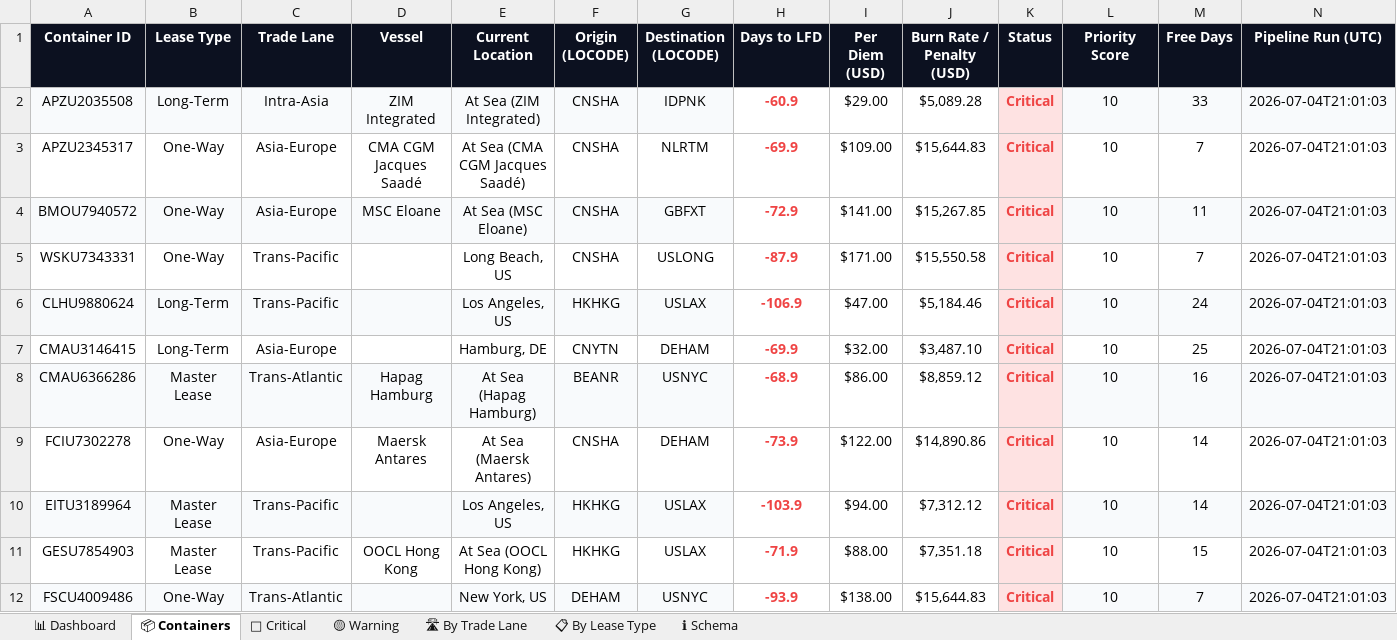
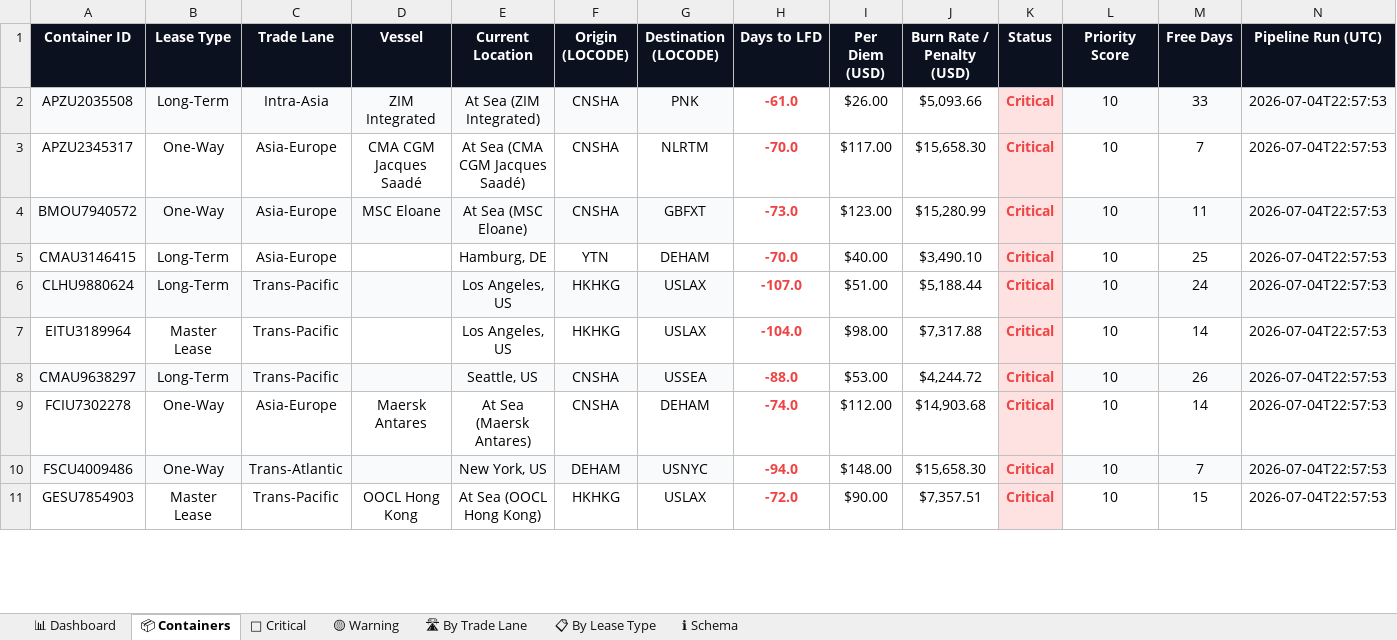
Before and after one commit to rahulmistry18/Reposea_container_optimizer, an Excel workbook: data/exports/reposea_report.xlsx, sheet 📦 Containers, drawn as a sheet; only a part is shown; values as stored, in another font and other column widths than the file's, no borders; table styles not drawn; removed rows and columns are numbered as before the commit, all else as after; the diff covers the shown part only; the diff names each change by its address in the sheet, - before the commit and + after, or states it on an @@ line.

Commit message:
chore(data): pipeline run 2026-07-04T14:57:54Z [skip ci]

```diff
--- a/data/exports/reposea_report.xlsx (sheet 📦 Containers)
+++ b/data/exports/reposea_report.xlsx (sheet 📦 Containers)
-G2 (Destination (LOCODE)): IDPNK
+G2 (Destination (LOCODE)): PNK
-H2 (Days to LFD): -60.9
+H2 (Days to LFD): -61.0
-I2 (Per Diem (USD)): $29.00
+I2 (Per Diem (USD)): $26.00
-J2 (Burn Rate / Penalty (USD)): $5,089.28
+J2 (Burn Rate / Penalty (USD)): $5,093.66
-N2:N4 (Pipeline Run (UTC)): 2026-07-04T21:01:03
+N2:N4 (Pipeline Run (UTC)): 2026-07-04T22:57:53
-H3 (Days to LFD): -69.9
+H3 (Days to LFD): -70.0
-I3 (Per Diem (USD)): $109.00
+I3 (Per Diem (USD)): $117.00
-J3 (Burn Rate / Penalty (USD)): $15,644.83
+J3 (Burn Rate / Penalty (USD)): $15,658.30
-H4 (Days to LFD): -72.9
+H4 (Days to LFD): -73.0
-I4 (Per Diem (USD)): $141.00
+I4 (Per Diem (USD)): $123.00
-J4 (Burn Rate / Penalty (USD)): $15,267.85
+J4 (Burn Rate / Penalty (USD)): $15,280.99
-row 5: WSKU7343331 | One-Way | Trans-Pacific |  | Long Beach, US | CNSHA | USLONG | -87.9 | $171.00 | $15,550.58 | Critical | 10 | 7 | 2026-07-04T21:01:03
+row 5: CMAU3146415 | Long-Term | Asia-Europe |  | Hamburg, DE | YTN | DEHAM | -70.0 | $40.00 | $3,490.10 | Critical | 10 | 25 | 2026-07-04T22:57:53
-H6 (Days to LFD): -106.9
+H6 (Days to LFD): -107.0
-I6 (Per Diem (USD)): $47.00
+I6 (Per Diem (USD)): $51.00
-J6 (Burn Rate / Penalty (USD)): $5,184.46
+J6 (Burn Rate / Penalty (USD)): $5,188.44
-N6 (Pipeline Run (UTC)): 2026-07-04T21:01:03
+N6 (Pipeline Run (UTC)): 2026-07-04T22:57:53
-row 7: CMAU3146415 | Long-Term | Asia-Europe |  | Hamburg, DE | CNYTN | DEHAM | -69.9 | $32.00 | $3,487.10 | Critical | 10 | 25 | 2026-07-04T21:01:03
-row 8: CMAU6366286 | Master Lease | Trans-Atlantic | Hapag Hamburg | At Sea (Hapag Hamburg) | BEANR | USNYC | -68.9 | $86.00 | $8,859.12 | Critical | 10 | 16 | 2026-07-04T21:01:03
+row 7: EITU3189964 | Master Lease | Trans-Pacific |  | Los Angeles, US | HKHKG | USLAX | -104.0 | $98.00 | $7,317.88 | Critical | 10 | 14 | 2026-07-04T22:57:53
+row 8: CMAU9638297 | Long-Term | Trans-Pacific |  | Seattle, US | CNSHA | USSEA | -88.0 | $53.00 | $4,244.72 | Critical | 10 | 26 | 2026-07-04T22:57:53
-H9 (Days to LFD): -73.9
+H9 (Days to LFD): -74.0
-I9 (Per Diem (USD)): $122.00
+I9 (Per Diem (USD)): $112.00
-J9 (Burn Rate / Penalty (USD)): $14,890.86
+J9 (Burn Rate / Penalty (USD)): $14,903.68
-N9 (Pipeline Run (UTC)): 2026-07-04T21:01:03
+N9 (Pipeline Run (UTC)): 2026-07-04T22:57:53
-row 10: EITU3189964 | Master Lease | Trans-Pacific |  | Los Angeles, US | HKHKG | USLAX | -103.9 | $94.00 | $7,312.12 | Critical | 10 | 14 | 2026-07-04T21:01:03
+row 10: FSCU4009486 | One-Way | Trans-Atlantic |  | New York, US | DEHAM | USNYC | -94.0 | $148.00 | $15,658.30 | Critical | 10 | 7 | 2026-07-04T22:57:53
-H11 (Days to LFD): -71.9
+H11 (Days to LFD): -72.0
-I11 (Per Diem (USD)): $88.00
+I11 (Per Diem (USD)): $90.00
-J11 (Burn Rate / Penalty (USD)): $7,351.18
+J11 (Burn Rate / Penalty (USD)): $7,357.51
-N11 (Pipeline Run (UTC)): 2026-07-04T21:01:03
+N11 (Pipeline Run (UTC)): 2026-07-04T22:57:53
-row 12: FSCU4009486 | One-Way | Trans-Atlantic |  | New York, US | DEHAM | USNYC | -93.9 | $138.00 | $15,644.83 | Critical | 10 | 7 | 2026-07-04T21:01:03
```
Also changed, not shown: 13 added rows, 12 removed rows, 48 edited cells and cell formats elsewhere in this sheet, sheet 🔴 Critical, sheet 🛣 By Trade Lane, sheet 📊 Dashboard, sheet 📋 By Lease Type, sheet 🟡 Warning, 7 other files.
